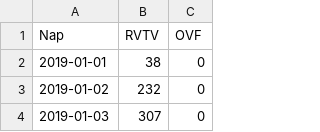
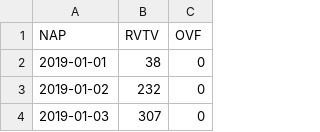
Before and after one commit to tobibaby/kepzesek, a CSV file: elearning2019.csv, drawn as a sheet; only a part is shown.

Commit message:
Oszlop elnevezés javítása

```diff
--- a/elearning2019.csv
+++ b/elearning2019.csv
@@ -1,2 +1,2 @@
-Nap,RVTV,OVF
+NAP,RVTV,OVF
 2019-01-01,38,0
```
